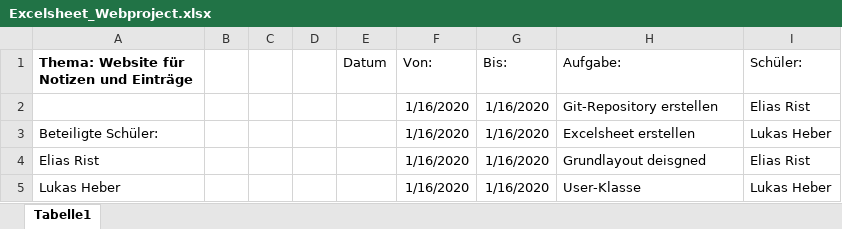
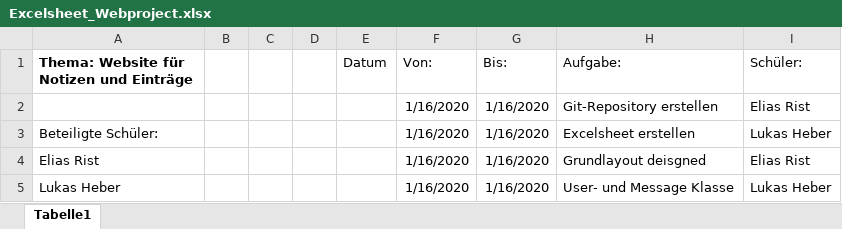
Before and after one commit to elismasher/NotizenProjekt, an Excel workbook: Excelsheet_Webproject.xlsx, sheet Tabelle1, drawn as a sheet; values as stored, in another font and other column widths than the file's, no borders; the diff names each change by its address in the sheet, - before the commit and + after, or states it on an @@ line.

Commit message:
User Controller + Views hinzugefügt

```diff
--- a/Excelsheet_Webproject.xlsx (sheet Tabelle1)
+++ b/Excelsheet_Webproject.xlsx (sheet Tabelle1)
-H5 (Aufgabe:): User-Klasse
+H5 (Aufgabe:): User- und Message Klasse
```
Also changed, not shown: 5 other files.
